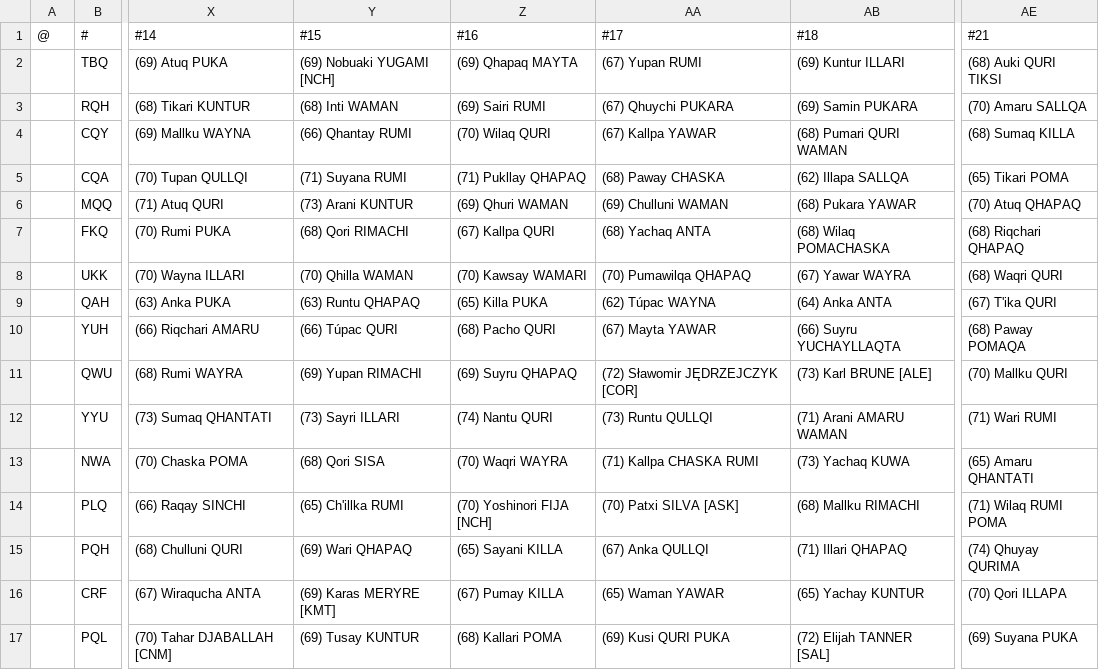
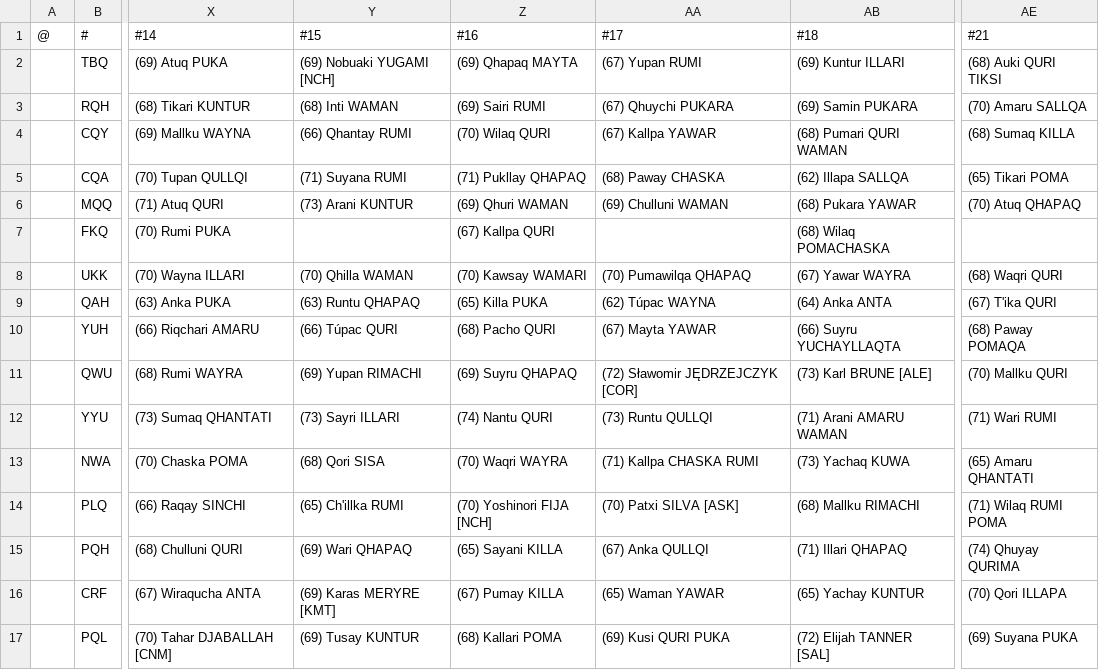
Before and after one commit to auroruse/avium-football-engine, a TSV file: src/presets/ANT.tsv, drawn as a sheet; only a part is shown, gaps mark what is left out; the diff names each change by its address in the sheet, - before the commit and + after, or states it on an @@ line.

```diff
--- a/src/presets/ANT.tsv
+++ b/src/presets/ANT.tsv
-Y7 (#15): (68) Qori RIMACHI
+Y7 (#15): (empty)
-AA7 (#17): (68) Yachaq ANTA
+AA7 (#17): (empty)
-AE7 (#21): (68) Riqchari QHAPAQ
+AE7 (#21): (empty)
```
Also changed, not shown: public/avium/pstats/trades.tsv, 2 other files.
